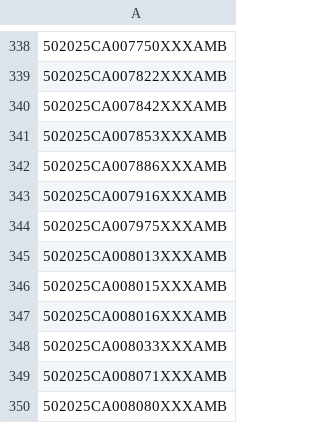
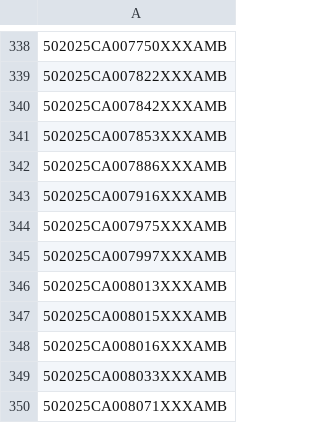
Before and after one commit to figlesias7/realforeclose-palmbeach, a CSV file: data/all_seen.csv, drawn as a sheet; only a part is shown, gaps mark what is left out; the shorter side is filled out with more unchanged rows.

```diff
--- a/data/all_seen.csv
+++ b/data/all_seen.csv
@@ -344,2 +344,3 @@
 502025CA007975XXXAMB
+502025CA007997XXXAMB
 502025CA008013XXXAMB
```
Also changed, not shown: data/active_foreclosures.csv, data/event_log.csv, 3 other files.
